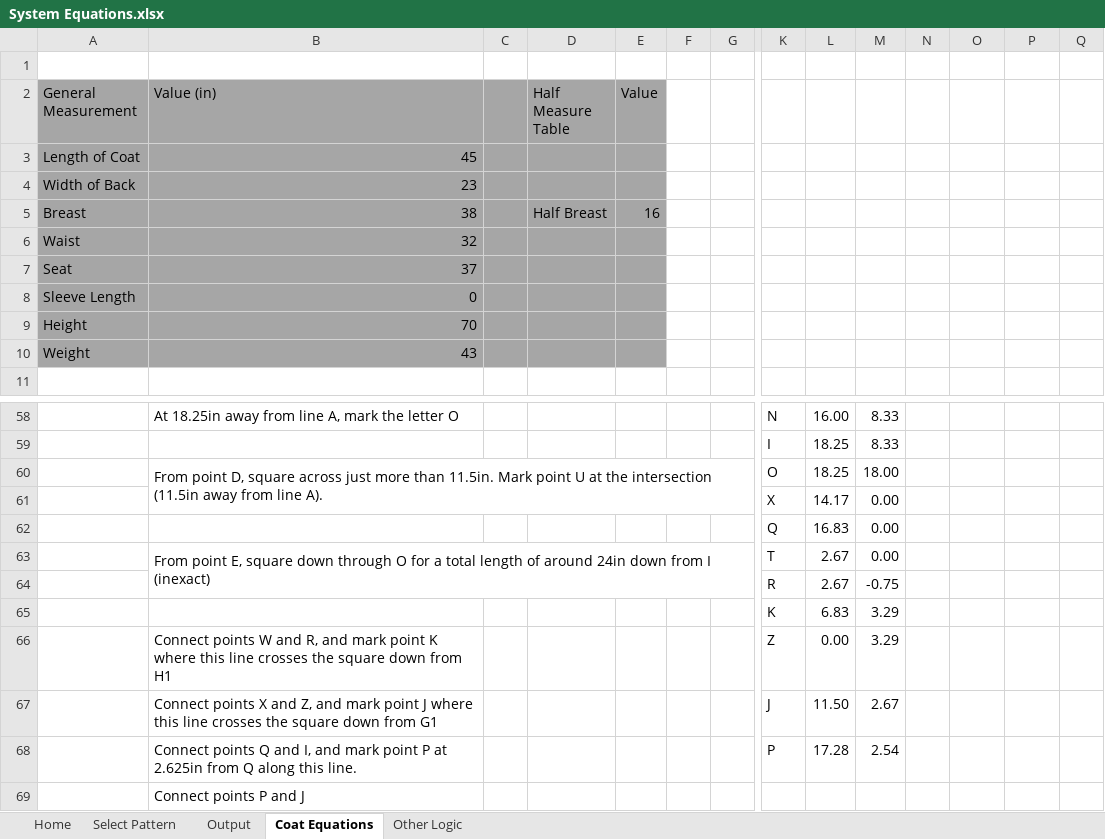
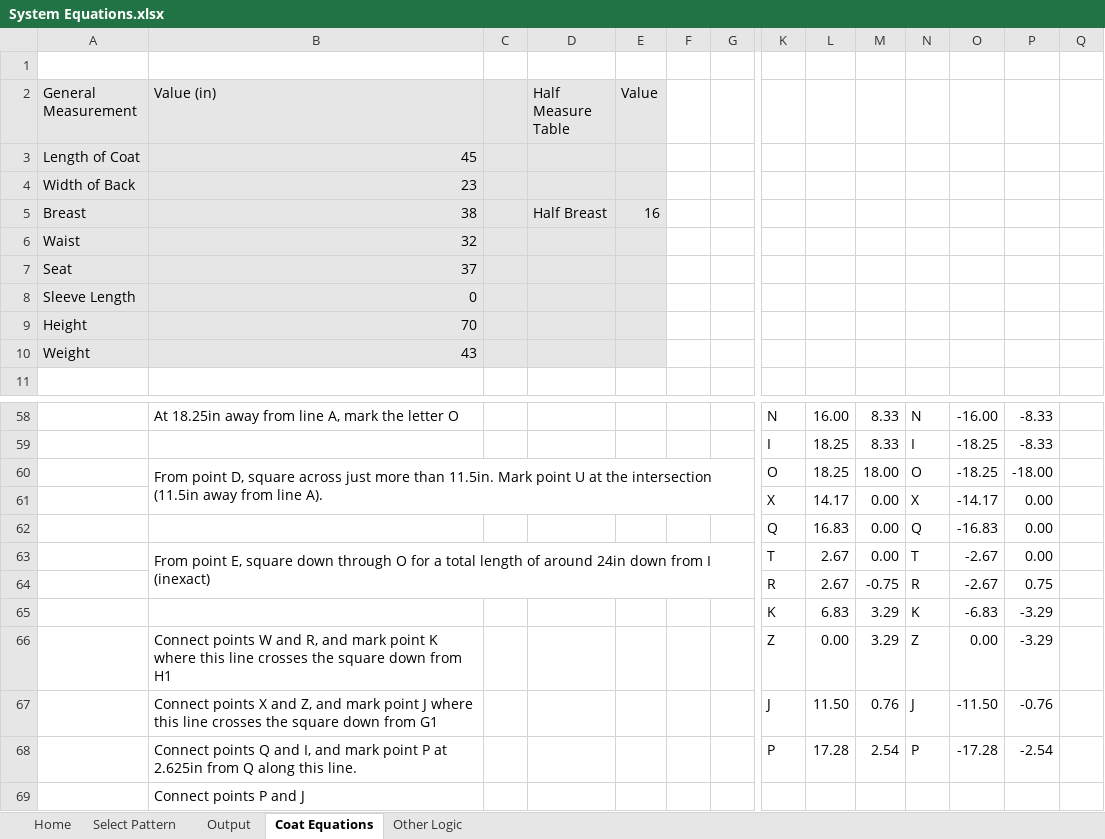
Before and after one commit to Tesseractcubed/InterpolationDraping, an Excel workbook: patternSystems/Supreme System Blue Book/System Equations.xlsx, sheet Coat Equations, drawn as a sheet; only a part is shown, gaps mark what is left out; values as stored, in another font and other column widths than the file's, no borders; charts and pictures not drawn; removed rows and columns are numbered as before the commit, all else as after; rows hold the shown columns only; the diff covers the shown part only; the diff names each change by its address in the sheet, - before the commit and + after, or states it on an @@ line.

```diff
--- a/patternSystems/Supreme System Blue Book/System Equations.xlsx (sheet Coat Equations)
+++ b/patternSystems/Supreme System Blue Book/System Equations.xlsx (sheet Coat Equations)
-A2:E10 fill: #A6A6A6
+A2:E10 fill: #E7E6E6
-N58: (empty)
+N58: N
-O58: (empty)
+O58: -16.00
-P58:P59: (empty)
+P58:P59: -8.33
-N59: (empty)
+N59: I
-O59:O60: (empty)
+O59:O60: -18.25
-N60: (empty)
+N60: O
-P60: (empty)
+P60: -18.00
-N61: (empty)
+N61: X
-O61: (empty)
+O61: -14.17
-P61:P63: (empty)
+P61:P63: 0.00
-N62: (empty)
+N62: Q
-O62: (empty)
+O62: -16.83
-N63: (empty)
+N63: T
-O63:O64: (empty)
+O63:O64: -2.67
-N64: (empty)
+N64: R
-P64: (empty)
+P64: 0.75
-N65: (empty)
+N65: K
-O65: (empty)
+O65: -6.83
-P65:P66: (empty)
+P65:P66: -3.29
-N66: (empty)
+N66: Z
-O66: (empty)
+O66: 0.00
-row 67:  | Connect points X and Z, and mark point J where this line crosses the square down from G1 |  |  |  |  |  | J | 11.50 | 2.67
+row 67:  | Connect points X and Z, and mark point J where this line crosses the square down from G1 |  |  |  |  |  | J | 11.50 | 0.76 | J | -11.50 | -0.76
-N68: (empty)
+N68: P
-O68: (empty)
+O68: -17.28
-P68: (empty)
+P68: -2.54
```
Also changed, not shown: 42 edited cells elsewhere in this sheet, sheet Home, charts or pictures.
